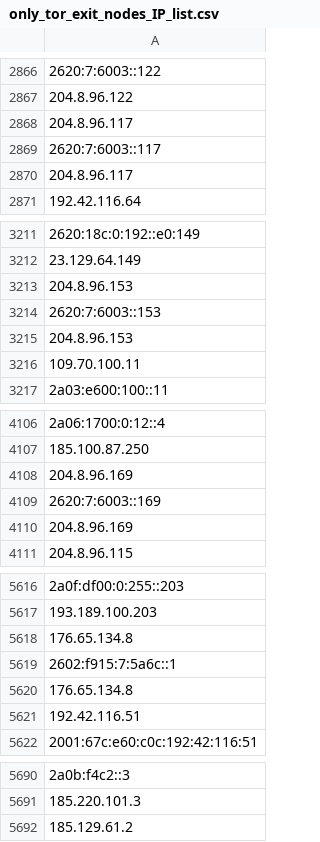
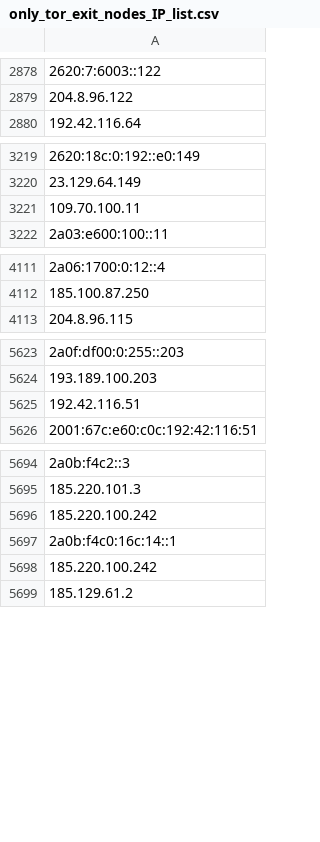
Before and after one commit to hamzajazib/awesome-lists, a CSV file: Lists/TOR/only_tor_exit_nodes_IP_list.csv, drawn as a sheet; only a part is shown, gaps mark what is left out; removed rows and columns are numbered as before the commit, all else as after; the diff covers the shown part only; the diff names each change by its address in the sheet, - before the commit and + after, or states it on an @@ line.

```diff
--- a/Lists/TOR/only_tor_exit_nodes_IP_list.csv
+++ b/Lists/TOR/only_tor_exit_nodes_IP_list.csv
-row 2868: 204.8.96.117
-row 2869: 2620:7:6003::117
-row 2870: 204.8.96.117
-row 3213: 204.8.96.153
-row 3214: 2620:7:6003::153
-row 3215: 204.8.96.153
-row 4108: 204.8.96.169
-row 4109: 2620:7:6003::169
-row 4110: 204.8.96.169
-row 5618: 176.65.134.8
-row 5619: 2602:f915:7:5a6c::1
-row 5620: 176.65.134.8
+row 5696: 185.220.100.242
+row 5697: 2a0b:f4c0:16c:14::1
+row 5698: 185.220.100.242
```
Also changed, not shown: 45 added rows, 24 removed rows and 3 moved rows elsewhere in this file, Lists/TOR/only_tor_guard_nodes_IP_list.csv, 1 other file.
